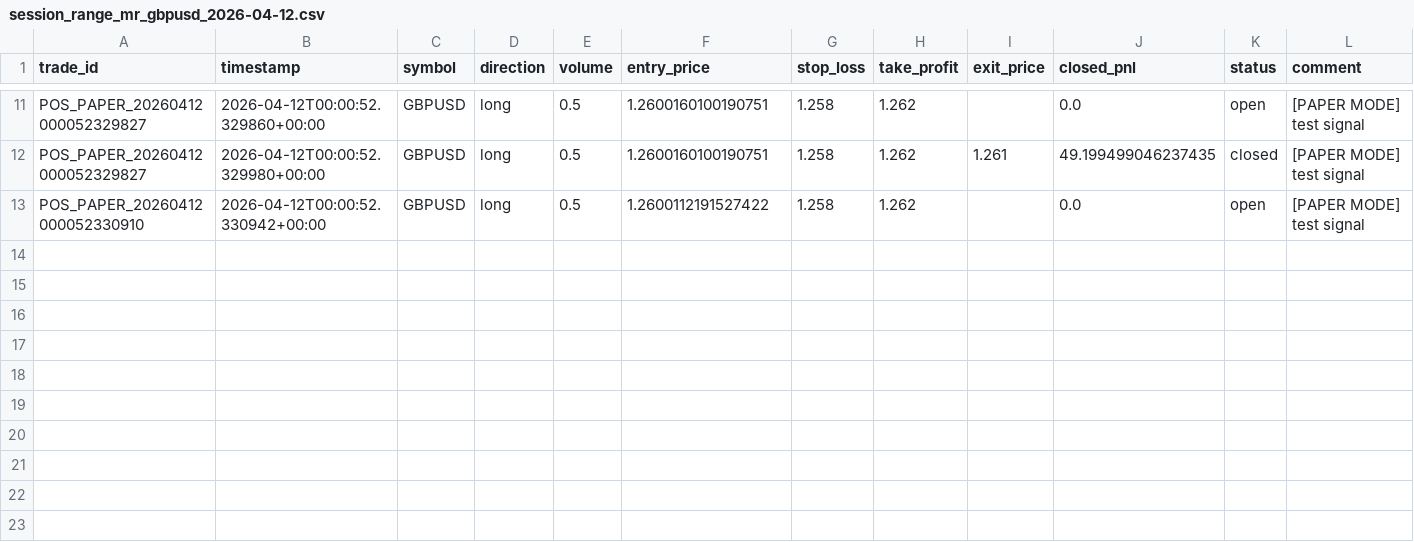
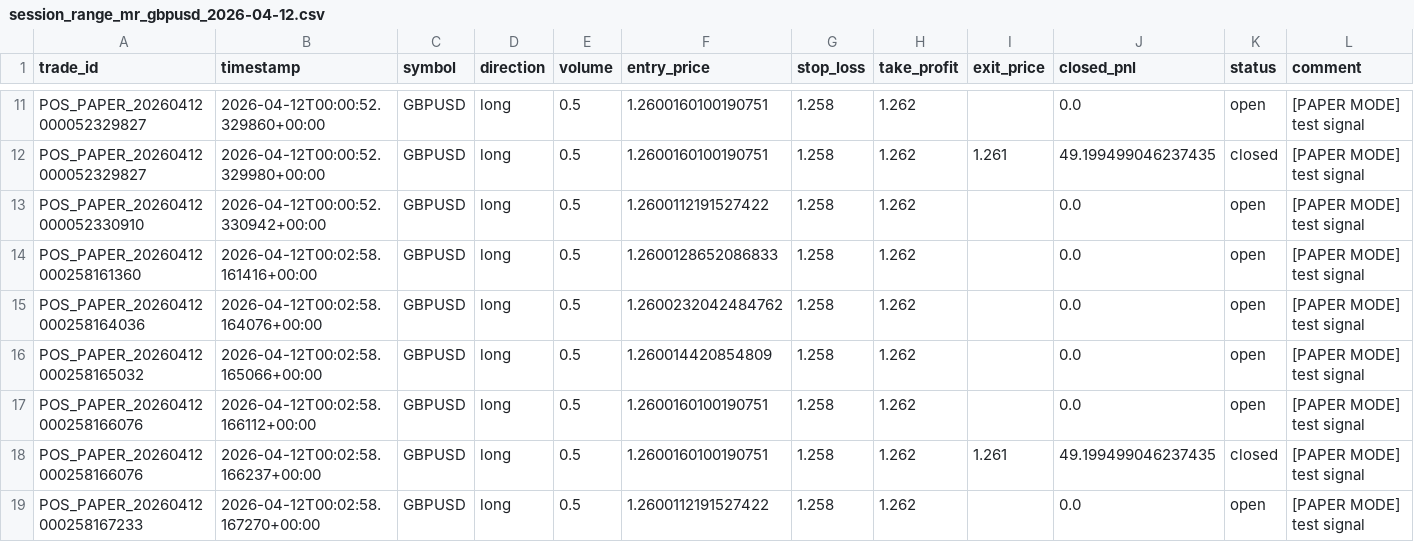
Before and after one commit to jalapeno777/Ayumi, a CSV file: logs/trades/session_range_mr_gbpusd_2026-04-12.csv, drawn as a sheet; only a part is shown, gaps mark what is left out.

```diff
--- a/logs/trades/session_range_mr_gbpusd_2026-04-12.csv
+++ b/logs/trades/session_range_mr_gbpusd_2026-04-12.csv
@@ -13 +13,7 @@ POS_PAPER_20260412000052329827,2026-04-12T00:00:52.329980+00:00,GBPUSD,long,0.5,
 POS_PAPER_20260412000052330910,2026-04-12T00:00:52.330942+00:00,GBPUSD,long,0.5,1.2600112191527422,1.258,1.262,,0.0,open,[PAPER MODE] test signal
+POS_PAPER_20260412000258161360,2026-04-12T00:02:58.161416+00:00,GBPUSD,long,0.5,1.2600128652086833,1.258,1.262,,0.0,open,[PAPER MODE] test signal
+POS_PAPER_20260412000258164036,2026-04-12T00:02:58.164076+00:00,GBPUSD,long,0.5,1.2600232042484762,1.258,1.262,,0.0,open,[PAPER MODE] test signal
+POS_PAPER_20260412000258165032,2026-04-12T00:02:58.165066+00:00,GBPUSD,long,0.5,1.260014420854809,1.258,1.262,,0.0,open,[PAPER MODE] test signal
+POS_PAPER_20260412000258166076,2026-04-12T00:02:58.166112+00:00,GBPUSD,long,0.5,1.2600160100190751,1.258,1.262,,0.0,open,[PAPER MODE] test signal
+POS_PAPER_20260412000258166076,2026-04-12T00:02:58.166237+00:00,GBPUSD,long,0.5,1.2600160100190751,1.258,1.262,1.261,49.199499046237435,closed,[PAPER MODE] test signal
+POS_PAPER_20260412000258167233,2026-04-12T00:02:58.167270+00:00,GBPUSD,long,0.5,1.2600112191527422,1.258,1.262,,0.0,open,[PAPER MODE] test signal
```
Also changed, not shown: 4 other files.
